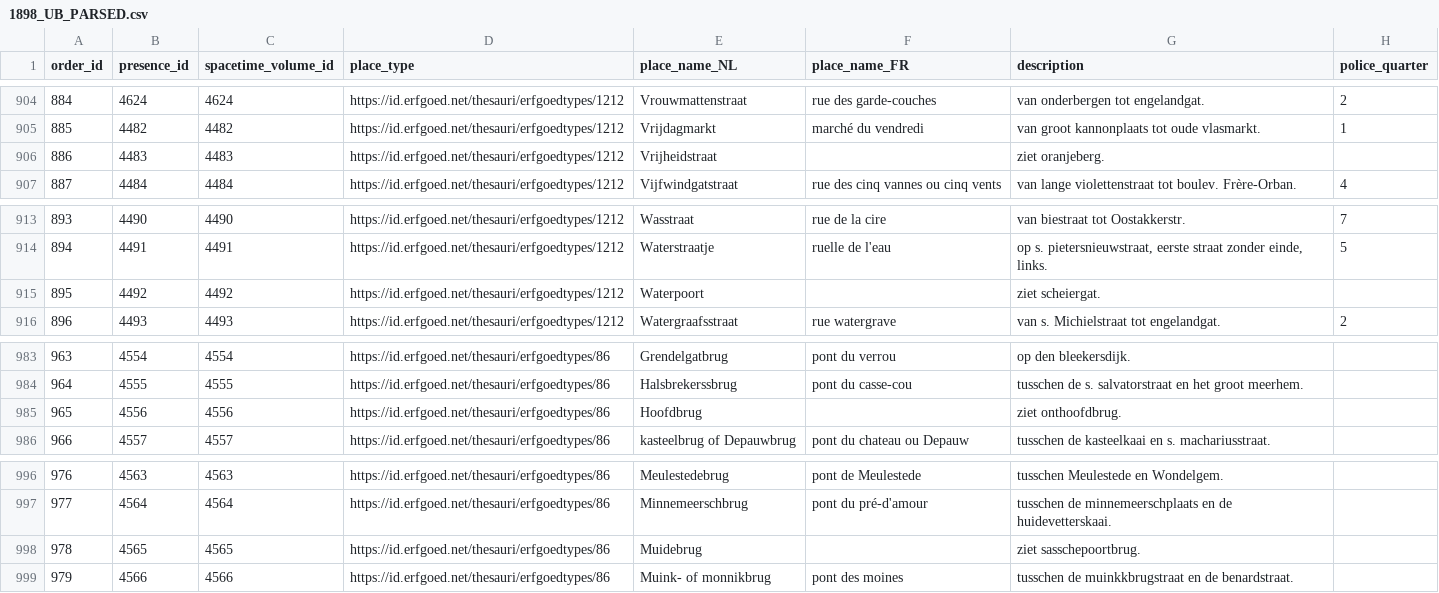
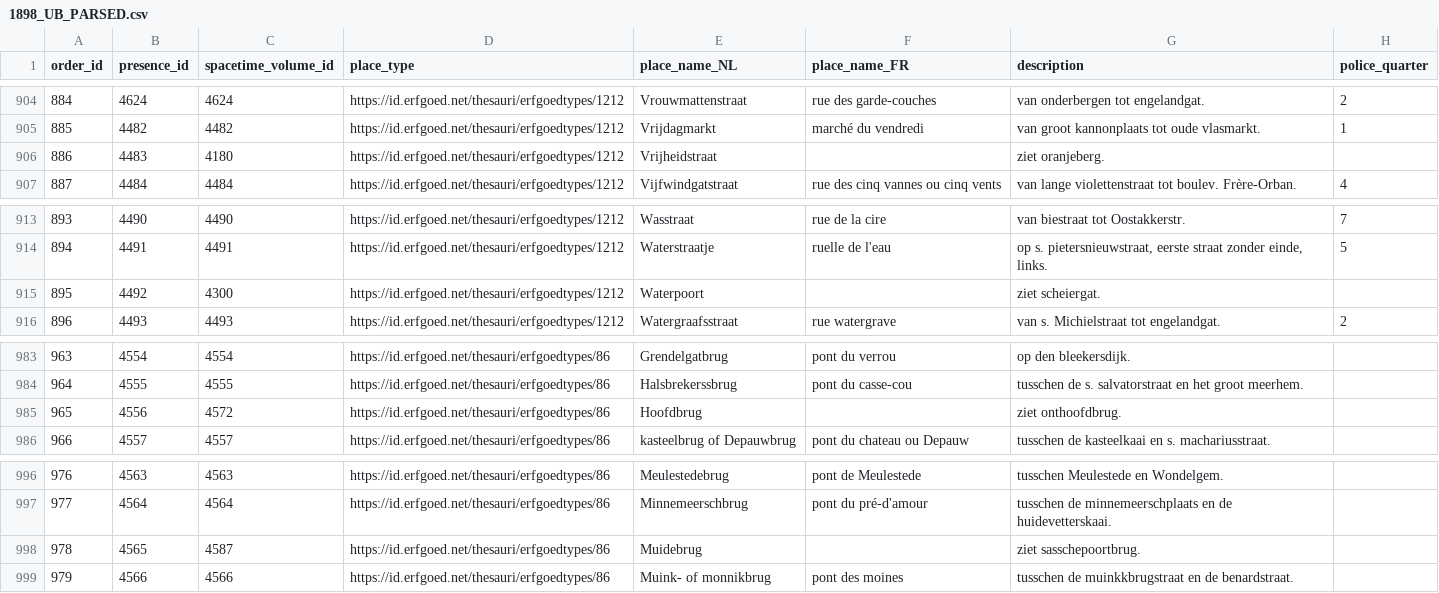
Before and after one commit to VincentDucatteeuw/Ghent-Gazetteer, a CSV file: data/derived/place observations/Wegwijzers der Stad Gent/Street indexes/1898_UB_PARSED.csv, drawn as a sheet; only a part is shown, gaps mark what is left out; the diff covers the shown part only; the diff names each change by its address in the sheet, - before the commit and + after, or states it on an @@ line.

```diff
--- a/data/derived/place observations/Wegwijzers der Stad Gent/Street indexes/1898_UB_PARSED.csv
+++ b/data/derived/place observations/Wegwijzers der Stad Gent/Street indexes/1898_UB_PARSED.csv
-C906 (spacetime_volume_id): 4483
+C906 (spacetime_volume_id): 4180
-C915 (spacetime_volume_id): 4492
+C915 (spacetime_volume_id): 4300
-C985 (spacetime_volume_id): 4556
+C985 (spacetime_volume_id): 4572
-C998 (spacetime_volume_id): 4565
+C998 (spacetime_volume_id): 4587
```
Also changed, not shown: 15 edited cells elsewhere in this file, 1 other file.
